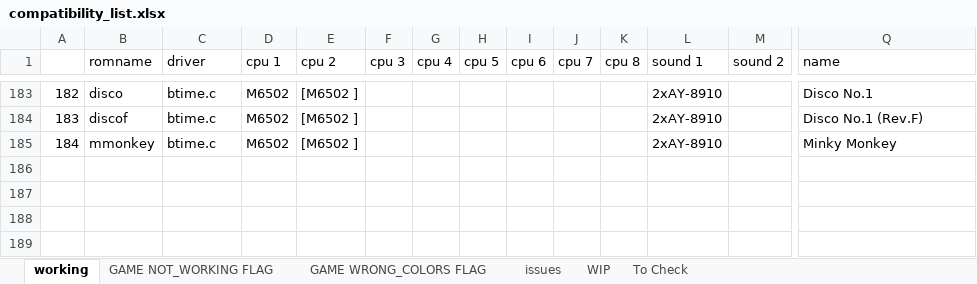
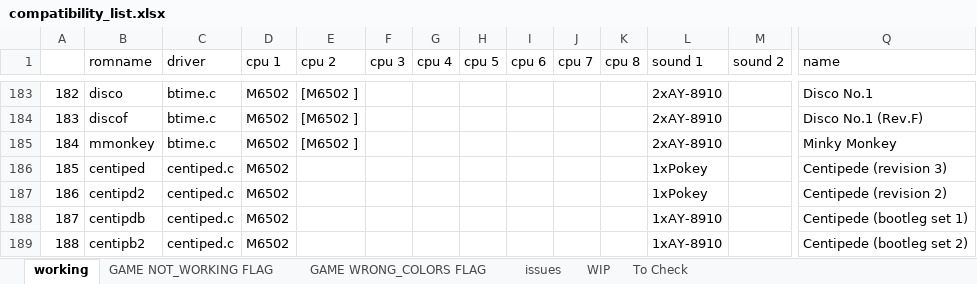
Before and after one commit to javaemus/arcadeflex056, an Excel workbook: compatibility_list.xlsx, sheet working, drawn as a sheet; only a part is shown, gaps mark what is left out; values as stored, in another font and other column widths than the file's, no borders; rows hold the shown columns only; the diff names each change by its address in the sheet, - before the commit and + after, or states it on an @@ line.

Commit message:
added working centiped driver

```diff
--- a/compatibility_list.xlsx (sheet working)
+++ b/compatibility_list.xlsx (sheet working)
+row 186: 185 | centiped | centiped.c | M6502 |  |  |  |  |  |  |  | 1xPokey |  | Centipede (revision 3)
+row 187: 186 | centipd2 | centiped.c | M6502 |  |  |  |  |  |  |  | 1xPokey |  | Centipede (revision 2)
+row 188: 187 | centipdb | centiped.c | M6502 |  |  |  |  |  |  |  | 1xAY-8910 |  | Centipede (bootleg set 1)
+row 189: 188 | centipb2 | centiped.c | M6502 |  |  |  |  |  |  |  | 1xAY-8910 |  | Centipede (bootleg set 2)
```
Also changed, not shown: sheet WIP, 10 other files.
